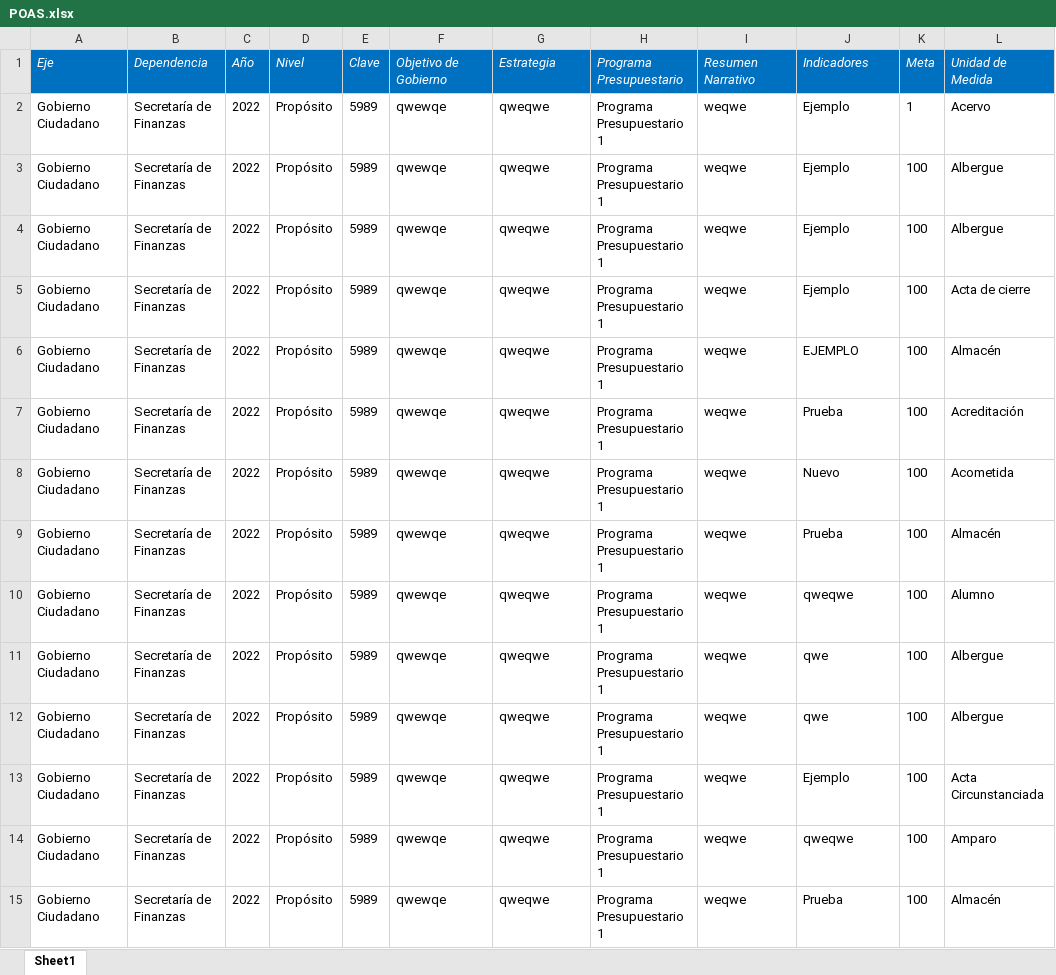
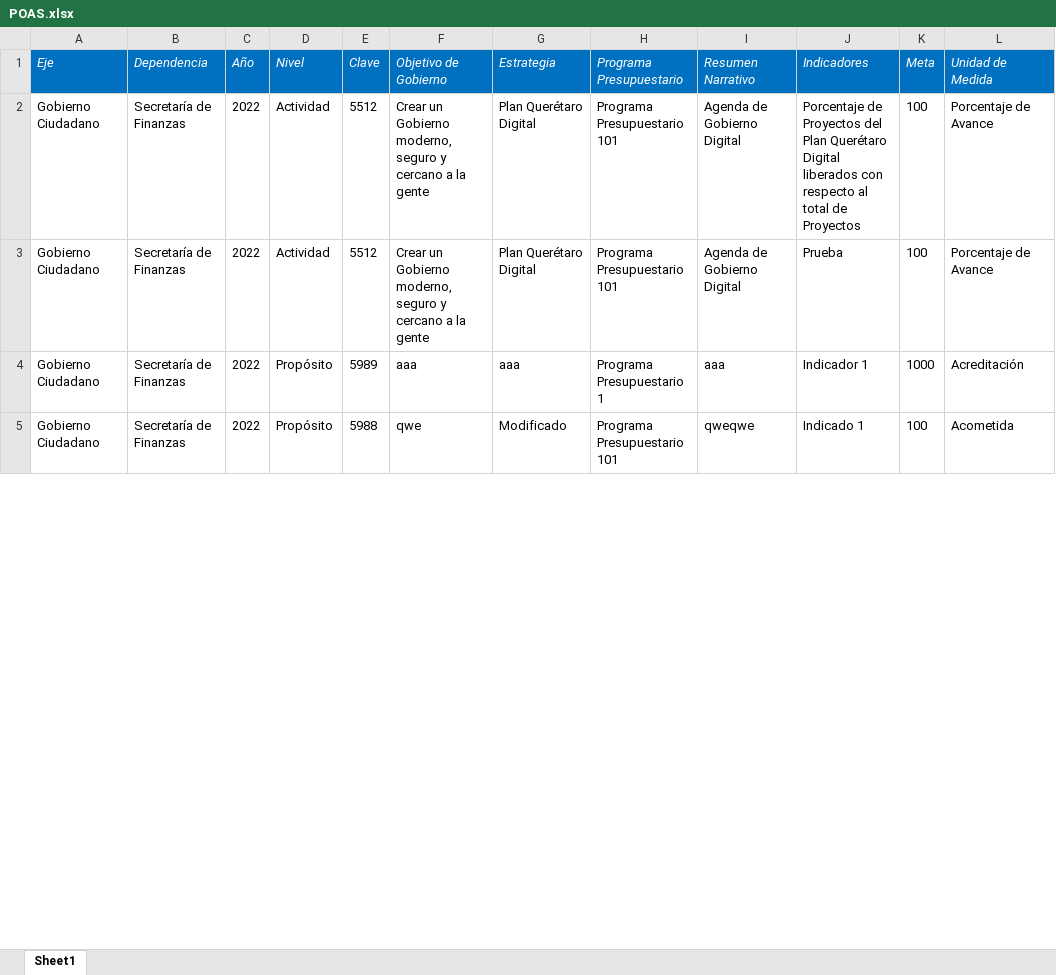
Before and after one commit to ManuelEuan/sigo, an Excel workbook: public/reportes/POAS.xlsx, sheet Sheet1, drawn as a sheet; only a part is shown; values as stored, in another font and other column widths than the file's, no borders; removed rows and columns are numbered as before the commit, all else as after; the diff covers the shown part only; the diff names each change by its address in the sheet, - before the commit and + after, or states it on an @@ line.

Commit message:
Coreecion indicador reporte POAS SF

```diff
--- a/public/reportes/POAS.xlsx (sheet Sheet1)
+++ b/public/reportes/POAS.xlsx (sheet Sheet1)
-row 2: Gobierno Ciudadano | Secretaría de Finanzas | 2022 | Propósito | 5989 | qwewqe | qweqwe | Programa Presupuestario 1 | weqwe | Ejemplo | 1 | Acervo
-row 3: Gobierno Ciudadano | Secretaría de Finanzas | 2022 | Propósito | 5989 | qwewqe | qweqwe | Programa Presupuestario 1 | weqwe | Ejemplo | 100 | Albergue
-row 4: Gobierno Ciudadano | Secretaría de Finanzas | 2022 | Propósito | 5989 | qwewqe | qweqwe | Programa Presupuestario 1 | weqwe | Ejemplo | 100 | Albergue
-D2:D3 (Nivel): Propósito
+D2:D3 (Nivel): Actividad
-E2:E3 (Clave): 5989
+E2:E3 (Clave): 5512
-F2:F3 (Objetivo de Gobierno): qwewqe
+F2:F3 (Objetivo de Gobierno): Crear un Gobierno moderno, seguro y cercano a la gente
-G2:G3 (Estrategia): qweqwe
+G2:G3 (Estrategia): Plan Querétaro Digital
-H2:H3 (Programa Presupuestario): Programa Presupuestario 1
+H2:H3 (Programa Presupuestario): Programa Presupuestario 101
-I2:I3 (Resumen Narrativo): weqwe
+I2:I3 (Resumen Narrativo): Agenda de Gobierno Digital
-J2 (Indicadores): Ejemplo
+J2 (Indicadores): Porcentaje de Proyectos del Plan Querétaro Digital liberados con respecto al total de Proyectos
-L2 (Unidad de Medida): Acta de cierre
+L2 (Unidad de Medida): Porcentaje de Avance
-J3 (Indicadores): EJEMPLO
+J3 (Indicadores): Prueba
-L3 (Unidad de Medida): Almacén
+L3 (Unidad de Medida): Porcentaje de Avance
-F4 (Objetivo de Gobierno): qwewqe
+F4 (Objetivo de Gobierno): aaa
-G4 (Estrategia): qweqwe
+G4 (Estrategia): aaa
-I4 (Resumen Narrativo): weqwe
+I4 (Resumen Narrativo): aaa
-J4 (Indicadores): Prueba
+J4 (Indicadores): Indicador 1
-K4 (Meta): 100
+K4 (Meta): 1000
-E5 (Clave): 5989
+E5 (Clave): 5988
-F5 (Objetivo de Gobierno): qwewqe
+F5 (Objetivo de Gobierno): qwe
-G5 (Estrategia): qweqwe
+G5 (Estrategia): Modificado
-H5 (Programa Presupuestario): Programa Presupuestario 1
+H5 (Programa Presupuestario): Programa Presupuestario 101
-I5 (Resumen Narrativo): weqwe
+I5 (Resumen Narrativo): qweqwe
-J5 (Indicadores): Nuevo
+J5 (Indicadores): Indicado 1
-row 9: Gobierno Ciudadano | Secretaría de Finanzas | 2022 | Propósito | 5989 | qwewqe | qweqwe | Programa Presupuestario 1 | weqwe | Prueba | 100 | Almacén
-row 10: Gobierno Ciudadano | Secretaría de Finanzas | 2022 | Propósito | 5989 | qwewqe | qweqwe | Programa Presupuestario 1 | weqwe | qweqwe | 100 | Alumno
-row 11: Gobierno Ciudadano | Secretaría de Finanzas | 2022 | Propósito | 5989 | qwewqe | qweqwe | Programa Presupuestario 1 | weqwe | qwe | 100 | Albergue
-row 12: Gobierno Ciudadano | Secretaría de Finanzas | 2022 | Propósito | 5989 | qwewqe | qweqwe | Programa Presupuestario 1 | weqwe | qwe | 100 | Albergue
-row 13: Gobierno Ciudadano | Secretaría de Finanzas | 2022 | Propósito | 5989 | qwewqe | qweqwe | Programa Presupuestario 1 | weqwe | Ejemplo | 100 | Acta Circunstanciada
-row 14: Gobierno Ciudadano | Secretaría de Finanzas | 2022 | Propósito | 5989 | qwewqe | qweqwe | Programa Presupuestario 1 | weqwe | qweqwe | 100 | Amparo
-row 15: Gobierno Ciudadano | Secretaría de Finanzas | 2022 | Propósito | 5989 | qwewqe | qweqwe | Programa Presupuestario 1 | weqwe | Prueba | 100 | Almacén
```
Also changed, not shown: 10 removed rows and 39 edited cells elsewhere in this sheet.
